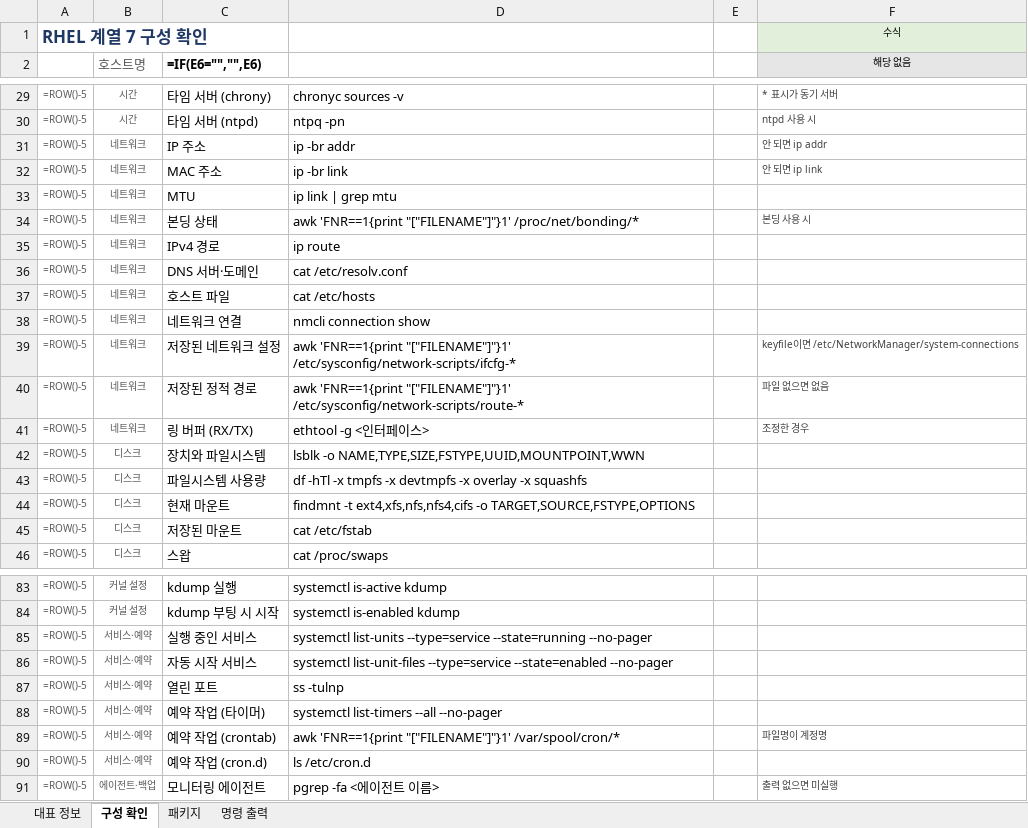
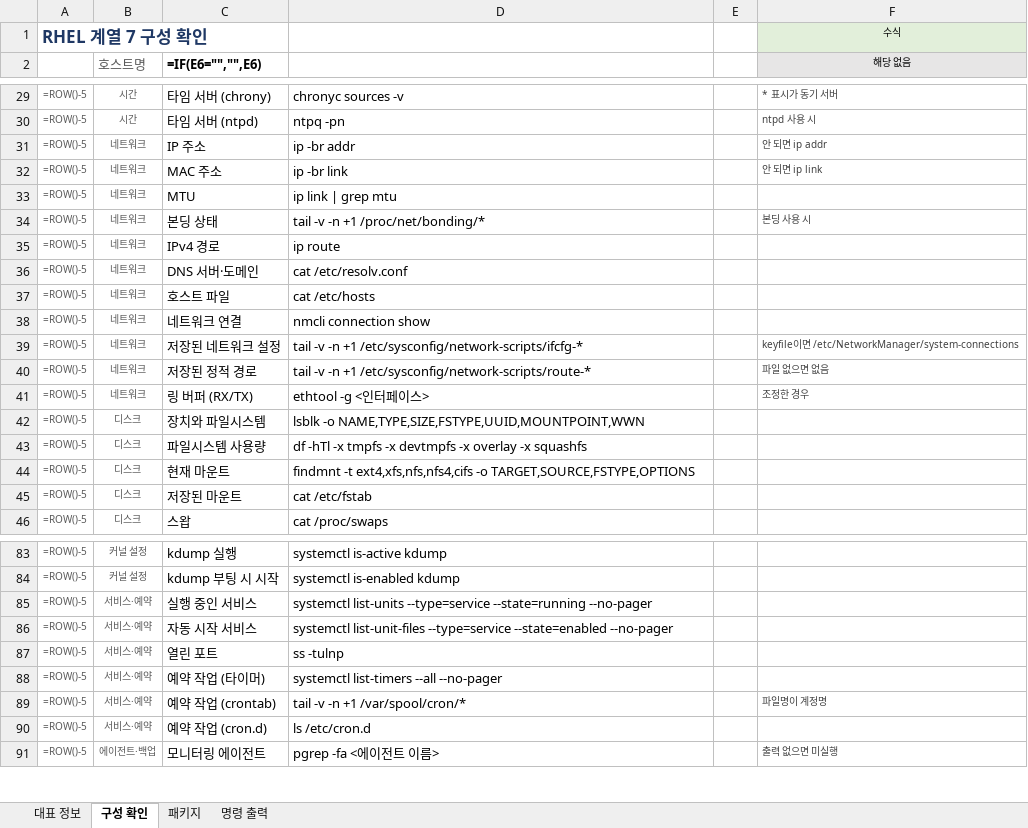
Before and after one commit to shbang0701/claude-test, an Excel workbook: 04_RHEL_구성표/RHEL_계열_7_구성표.xlsx, sheet 구성 확인, drawn as a sheet; only a part is shown, gaps mark what is left out; values as stored, in another font and other column widths than the file's, no borders; formulas without a stored value are shown as written; table styles not drawn; the diff names each change by its address in the sheet, - before the commit and + after, or states it on an @@ line.

```diff
--- a/04_RHEL_구성표/RHEL_계열_7_구성표.xlsx (sheet 구성 확인)
+++ b/04_RHEL_구성표/RHEL_계열_7_구성표.xlsx (sheet 구성 확인)
-D34: awk 'FNR==1{print "["FILENAME"]"}1' /proc/net/bonding/*
+D34: tail -v -n +1 /proc/net/bonding/*
-D39: awk 'FNR==1{print "["FILENAME"]"}1' /etc/sysconfig/network-scripts/ifcfg-*
+D39: tail -v -n +1 /etc/sysconfig/network-scripts/ifcfg-*
-D40: awk 'FNR==1{print "["FILENAME"]"}1' /etc/sysconfig/network-scripts/route-*
+D40: tail -v -n +1 /etc/sysconfig/network-scripts/route-*
-D89: awk 'FNR==1{print "["FILENAME"]"}1' /var/spool/cron/*
+D89: tail -v -n +1 /var/spool/cron/*
```
Also changed, not shown: 04_RHEL_구성표/RHEL_계열_8_구성표.xlsx, 04_RHEL_구성표/RHEL_계열_9_구성표.xlsx.
